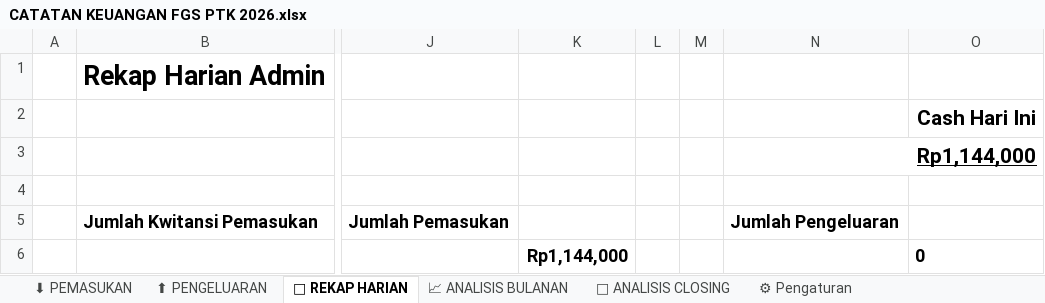
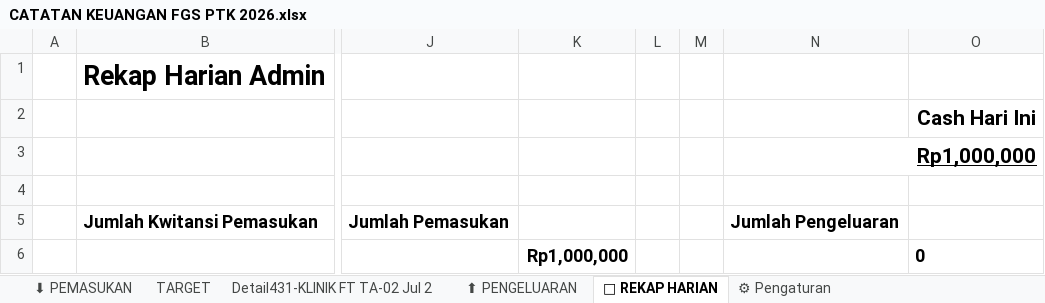
Before and after one commit to shawwal/internal-gangsehat, an Excel workbook: data_migrations/CATATAN KEUANGAN FGS PTK 2026.xlsx, sheet 📝 REKAP HARIAN, drawn as a sheet; only a part is shown, gaps mark what is left out; values as stored, in another font and other column widths than the file's, no borders; charts and pictures not drawn; the diff names each change by its address in the sheet, - before the commit and + after, or states it on an @@ line.

```diff
--- a/data_migrations/CATATAN KEUANGAN FGS PTK 2026.xlsx (sheet 📝 REKAP HARIAN)
+++ b/data_migrations/CATATAN KEUANGAN FGS PTK 2026.xlsx (sheet 📝 REKAP HARIAN)
-sheet tab: 📈 ANALISIS BULANAN
-sheet tab: 🎯 ANALISIS CLOSING
+sheet tab: TARGET
+sheet tab: Detail431-KLINIK FT TA-02 Jul 2
-N3: Rp1,144,000
+N3: Rp1,000,000
-K6: Rp1,144,000
+K6: Rp1,000,000
```
Also changed, not shown: sheet ⬇ PEMASUKAN, sheet ⬆ PENGELUARAN, sheet ⚙ Pengaturan, formulas that keep their value, hidden cells, charts or pictures, 19 other files.
